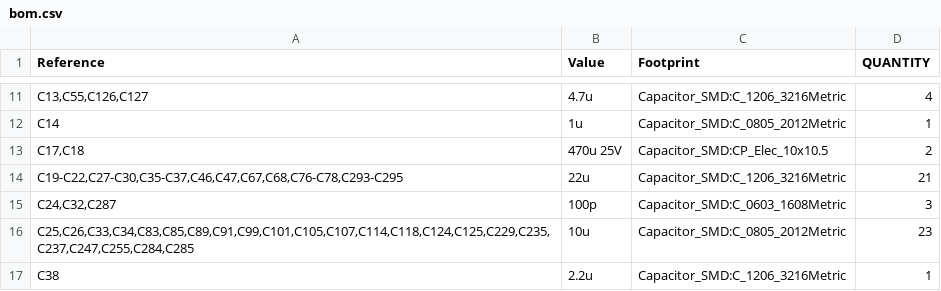
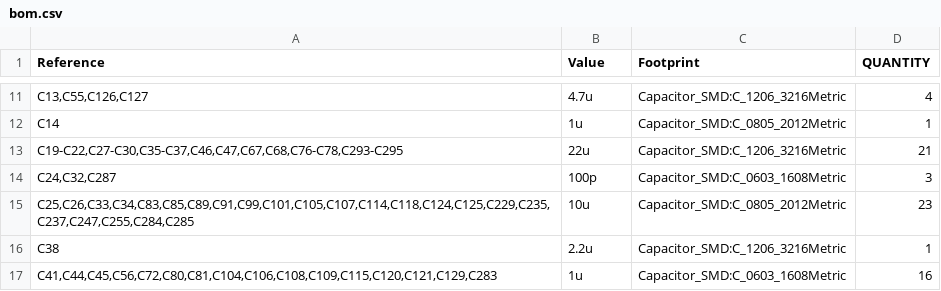
Before and after one commit to Ethan-Poag/blackstart, a CSV file: mechanical/bom.csv, drawn as a sheet; only a part is shown, gaps mark what is left out; the shorter side is filled out with more unchanged rows; the diff names each change by its address in the sheet, - before the commit and + after, or states it on an @@ line.

```diff
--- a/mechanical/bom.csv
+++ b/mechanical/bom.csv
-row 13: C17,C18 | 470u 25V | Capacitor_SMD:CP_Elec_10x10.5 | 2
```
Also changed, not shown: bom/power_bom.csv, docs/genctl_bom.csv, 14 other files.
